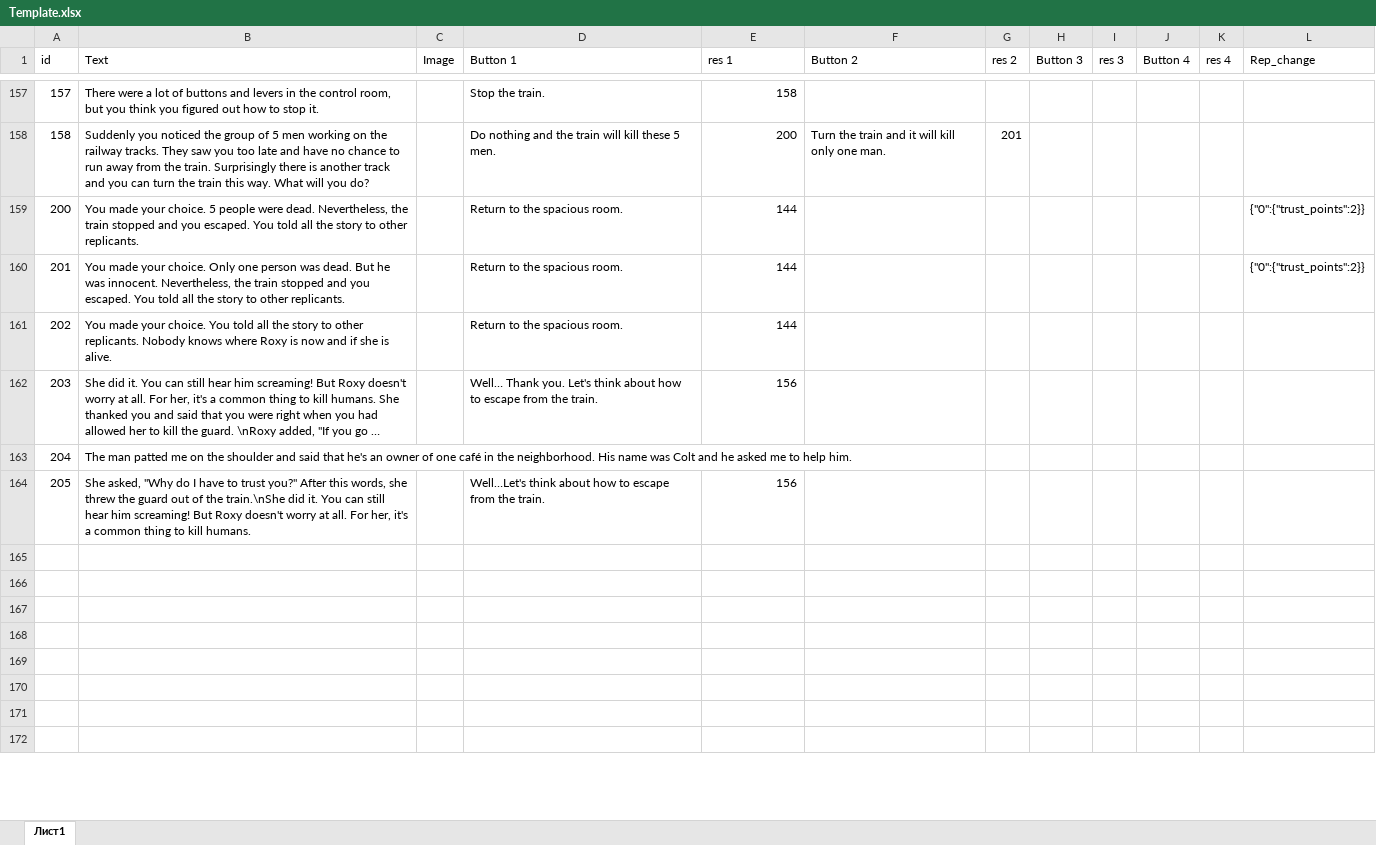
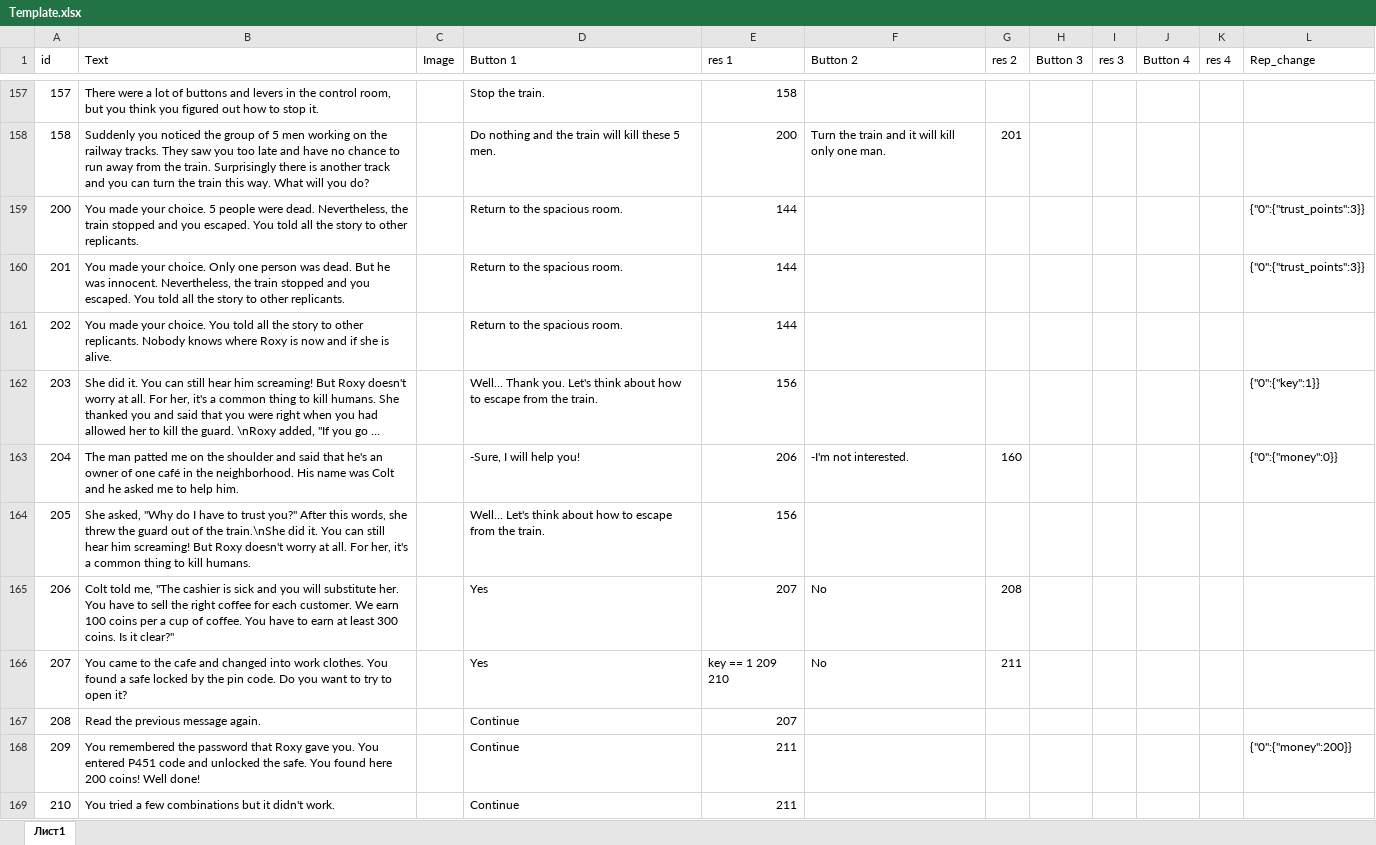
Before and after one commit to krsafonov/blade_runner_bot, an Excel workbook: Template.xlsx, sheet Лист1, drawn as a sheet; only a part is shown, gaps mark what is left out; the shorter side is filled out with more unchanged rows; long unchanged cells end in …; values as stored, in another font and other column widths than the file's, no borders; the diff covers the shown part only; the diff names each change by its address in the sheet, - before the commit and + after, or states it on an @@ line.

```diff
--- a/Template.xlsx (sheet Лист1)
+++ b/Template.xlsx (sheet Лист1)
-L159:L160 (Rep_change): {"0":{"trust_points":2}}
+L159:L160 (Rep_change): {"0":{"trust_points":3}}
-L162 (Rep_change): (empty)
+L162 (Rep_change): {"0":{"key":1}}
-D163 (Button 1): (empty)
+D163 (Button 1): -Sure, I will help you!
-E163 (res 1): (empty)
+E163 (res 1): 206
-F163 (Button 2): (empty)
+F163 (Button 2): -I'm not interested.
-G163 (res 2): (empty)
+G163 (res 2): 160
-L163 (Rep_change): (empty)
+L163 (Rep_change): {"0":{"money":0}}
-D164 (Button 1): Well…Let's think about…
+D164 (Button 1): Well… Let's think about…
+row 165: 206 | Colt told me, "The cashier is sick and you will substitute her. You have to sell the right coffee for each customer. We earn 100 coins per a cup of coffee. You have to earn at least 300 coins. Is it clear?" |  | Yes | 207 | No | 208
+row 166: 207 | You came to the cafe and changed into work clothes. You found a safe locked by the pin code. Do you want to try to open it? |  | Yes | key == 1 209 210 | No | 211
+row 167: 208 | Read the previous message again. |  | Continue | 207
+row 168: 209 | You remembered the password that Roxy gave you. You entered P451 code and unlocked the safe. You found here 200 coins! Well done! |  | Continue | 211 |  |  |  |  |  |  | {"0":{"money":200}}
+row 169: 210 | You tried a few combinations but it didn't work. |  | Continue | 211
```
Also changed, not shown: 11 added rows, 4 removed rows and 11 edited cells elsewhere in this sheet, 1 other file.
